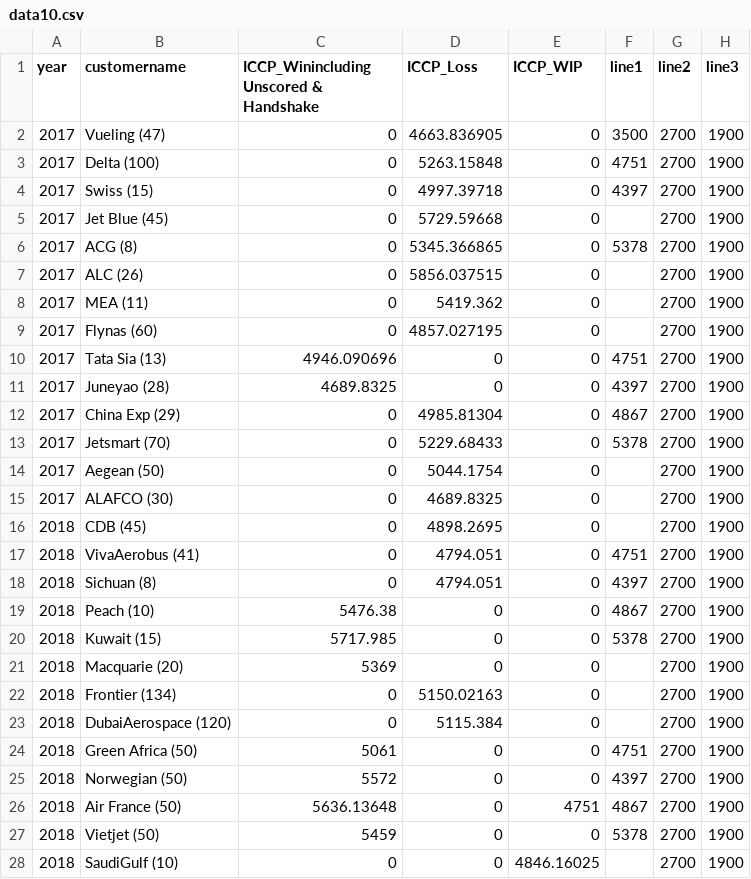
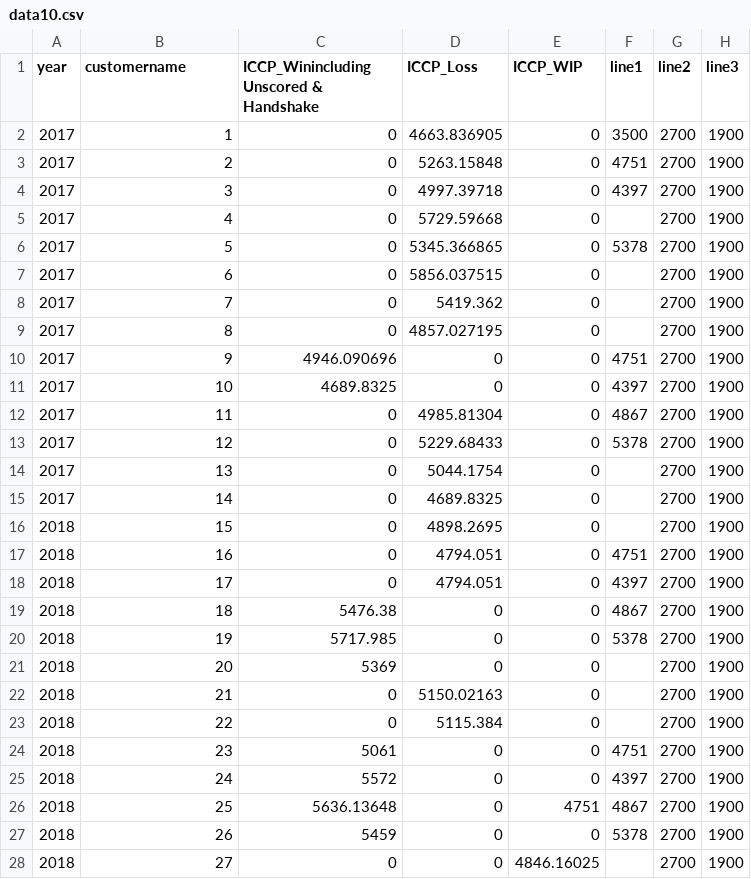
Before and after one commit to sanjukta19/oct19, a CSV file: data10.csv, drawn as a sheet; only a part is shown; the diff covers the shown part only.

Commit message:
Add files via upload

```diff
--- a/data10.csv
+++ b/data10.csv
@@ -1,28 +1,28 @@
 year,customername,ICCP_Winincluding Unscored & Handshake,ICCP_Loss,ICCP_WIP,line1,line2,line3
-2017,Vueling (47),0,4663.836905,0,3500,2700,1900
-2017,Delta (100),0,5263.15848,0,4751,2700,1900
-2017,Swiss (15),0,4997.39718,0,4397,2700,1900
-2017,Jet Blue (45),0,5729.59668,0,,2700,1900
-2017,ACG (8),0,5345.366865,0,5378,2700,1900
-2017,ALC (26),0,5856.037515,0,,2700,1900
-2017,MEA (11),0,5419.362,0,,2700,1900
-2017,Flynas (60),0,4857.027195,0,,2700,1900
-2017,Tata Sia (13),4946.090696,0,0,4751,2700,1900
-2017,Juneyao (28),4689.8325,0,0,4397,2700,1900
-2017,China Exp (29),0,4985.81304,0,4867,2700,1900
-2017,Jetsmart (70),0,5229.68433,0,5378,2700,1900
-2017,Aegean (50),0,5044.1754,0,,2700,1900
-2017,ALAFCO (30),0,4689.8325,0,,2700,1900
-2018,CDB (45),0,4898.2695,0,,2700,1900
-2018,VivaAerobus (41),0,4794.051,0,4751,2700,1900
-2018,Sichuan (8),0,4794.051,0,4397,2700,1900
-2018,Peach (10),5476.38,0,0,4867,2700,1900
-2018,Kuwait (15),5717.985,0,0,5378,2700,1900
-2018,Macquarie (20),5369,0,0,,2700,1900
-2018,Frontier (134),0,5150.02163,0,,2700,1900
-2018,DubaiAerospace (120),0,5115.384,0,,2700,1900
-2018,Green Africa (50),5061,0,0,4751,2700,1900
-2018,Norwegian (50),5572,0,0,4397,2700,1900
-2018,Air France (50),5636.13648,0,4751,4867,2700,1900
-2018,Vietjet (50),5459,0,0,5378,2700,1900
-2018,SaudiGulf (10),0,0,4846.16025,,2700,1900
+2017,1,0,4663.836905,0,3500,2700,1900
+2017,2,0,5263.15848,0,4751,2700,1900
+2017,3,0,4997.39718,0,4397,2700,1900
+2017,4,0,5729.59668,0,,2700,1900
+2017,5,0,5345.366865,0,5378,2700,1900
+2017,6,0,5856.037515,0,,2700,1900
+2017,7,0,5419.362,0,,2700,1900
+2017,8,0,4857.027195,0,,2700,1900
+2017,9,4946.090696,0,0,4751,2700,1900
+2017,10,4689.8325,0,0,4397,2700,1900
+2017,11,0,4985.81304,0,4867,2700,1900
+2017,12,0,5229.68433,0,5378,2700,1900
+2017,13,0,5044.1754,0,,2700,1900
+2017,14,0,4689.8325,0,,2700,1900
+2018,15,0,4898.2695,0,,2700,1900
+2018,16,0,4794.051,0,4751,2700,1900
+2018,17,0,4794.051,0,4397,2700,1900
+2018,18,5476.38,0,0,4867,2700,1900
+2018,19,5717.985,0,0,5378,2700,1900
+2018,20,5369,0,0,,2700,1900
+2018,21,0,5150.02163,0,,2700,1900
+2018,22,0,5115.384,0,,2700,1900
+2018,23,5061,0,0,4751,2700,1900
+2018,24,5572,0,0,4397,2700,1900
+2018,25,5636.13648,0,4751,4867,2700,1900
+2018,26,5459,0,0,5378,2700,1900
+2018,27,0,0,4846.16025,,2700,1900
```
Also changed, not shown: 10 edited cells elsewhere in this file.
